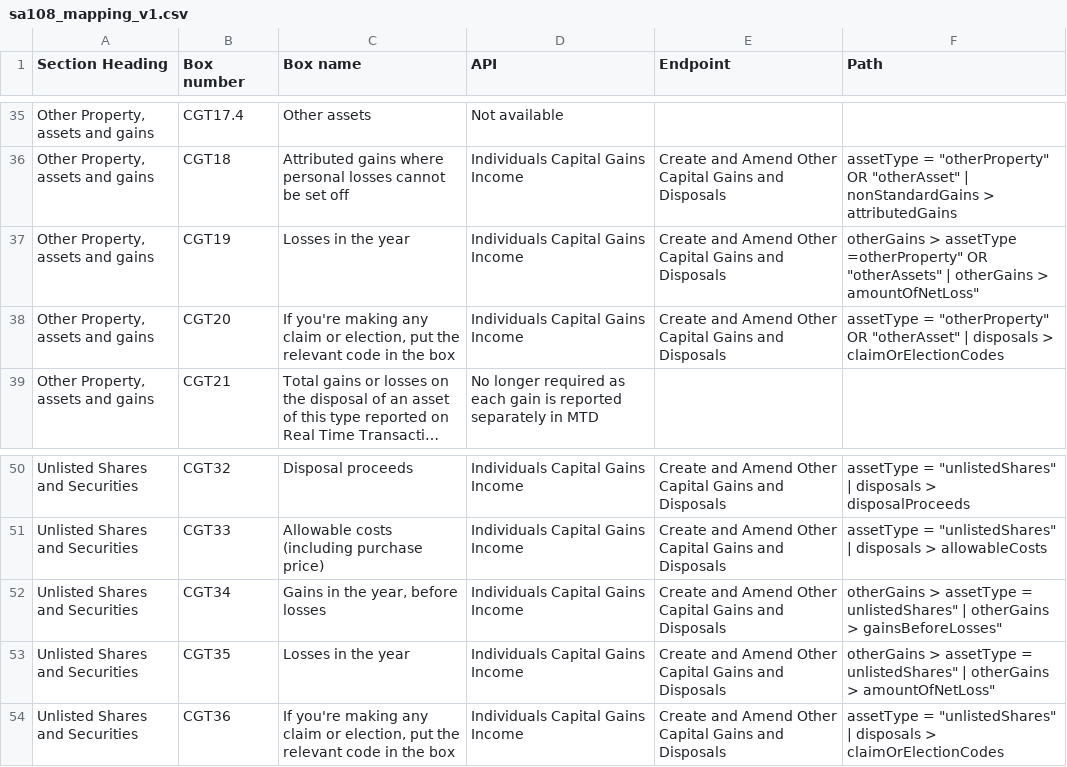
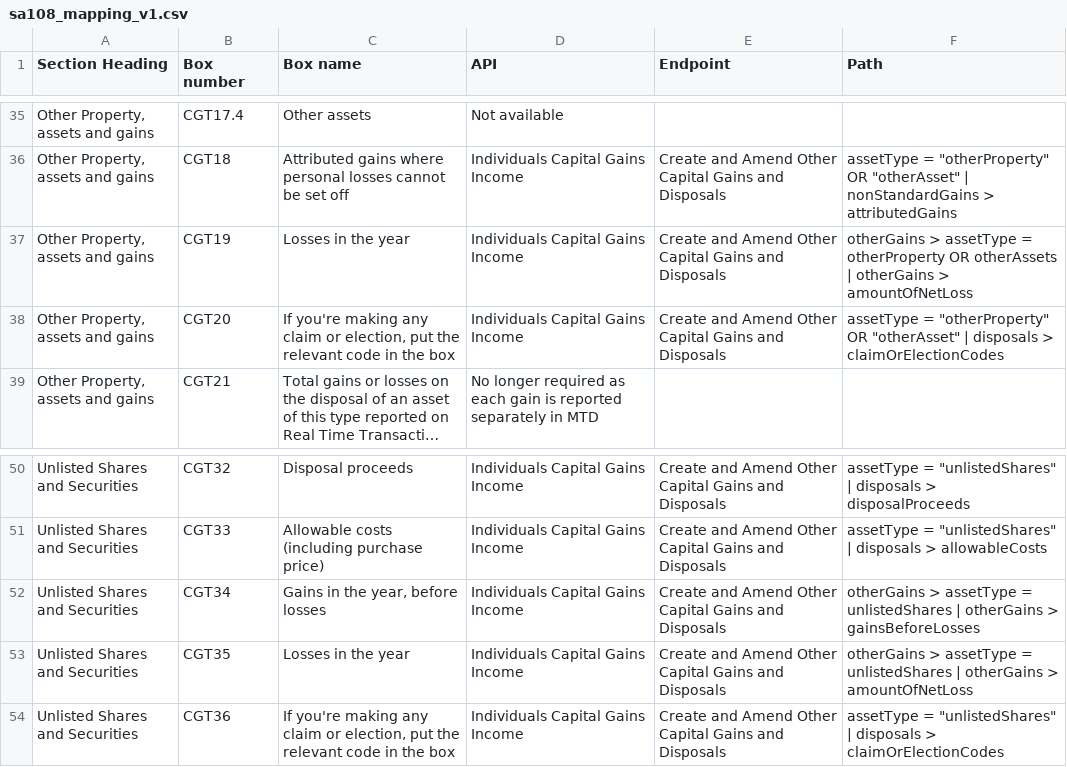
Before and after one commit to hmrc/income-tax-mtd-changelog, a CSV file: mapping/csv/sa108_mapping_v1.csv, drawn as a sheet; only a part is shown, gaps mark what is left out; long unchanged cells end in ….

Commit message:
Formatting updates

```diff
--- a/mapping/csv/sa108_mapping_v1.csv
+++ b/mapping/csv/sa108_mapping_v1.csv
@@ -36,3 +36,3 @@
 "Other Property, assets and gains","CGT18","Attributed gains where personal losses cannot be set off","Individuals Capital Gains Income","Create and Amend Other Capital Gains and Disposals","assetType = ""otherProperty"" OR ""otherAsset""  | nonStandardGains > attributedGains"
-"Other Property, assets and gains","CGT19","Losses in the year","Individuals Capital Gains Income","Create and Amend Other Capital Gains and Disposals","otherGains > assetType ="otherProperty" OR "otherAssets" | otherGains > amountOfNetLoss"
+"Other Property, assets and gains","CGT19","Losses in the year","Individuals Capital Gains Income","Create and Amend Other Capital Gains and Disposals","otherGains > assetType = otherProperty OR otherAssets | otherGains > amountOfNetLoss"
 "Other Property, assets and gains","CGT20","If you're making any claim or election, put the relevant code in the box","Individuals Capital Gains Income","Create and Amend Other Capital Gains and Disposals","assetType = ""otherProperty"" OR ""otherAsset""  | disposals > claimOrElectionCodes"
@@ -51,4 +51,4 @@
 "Unlisted Shares and Securities","CGT33","Allowable costs (including purchase price)","Individuals Capital Gains Income","Create and Amend Other Capital Gains and Disposals","assetType = ""unlistedShares"" | disposals > allowableCosts"
-"Unlisted Shares and Securities","CGT34","Gains in the year, before losses","Individuals Capital Gains Income","Create and Amend Other Capital Gains and Disposals","otherGains > assetType = "unlistedShares" | otherGains > gainsBeforeLosses"
-"Unlisted Shares and Securities","CGT35","Losses in the year","Individuals Capital Gains Income","Create and Amend Other Capital Gains and Disposals","otherGains > assetType = "unlistedShares" | otherGains > amountOfNetLoss"
+"Unlisted Shares and Securities","CGT34","Gains in the year, before losses","Individuals Capital Gains Income","Create and Amend Other Capital Gains and Disposals","otherGains > assetType = unlistedShares | otherGains > gainsBeforeLosses"
+"Unlisted Shares and Securities","CGT35","Losses in the year","Individuals Capital Gains Income","Create and Amend Other Capital Gains and Disposals","otherGains > assetType = unlistedShares | otherGains > amountOfNetLoss"
 "Unlisted Shares and Securities","CGT36","If you're making any claim or election, put the relevant code in the box","Individuals Capital Gains Income","Create and Amend Other Capital Gains and Disposals","assetType = ""unlistedShares"" | disposals > claimOrElectionCodes"
```
